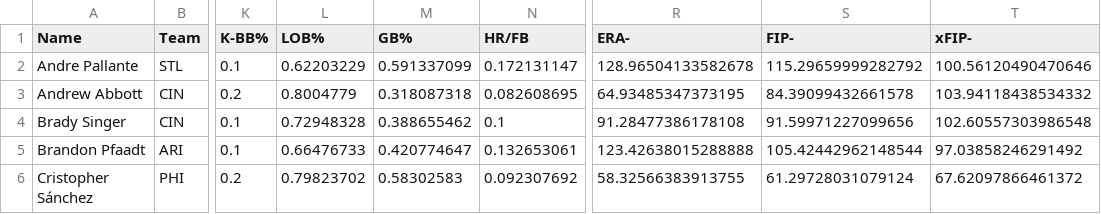
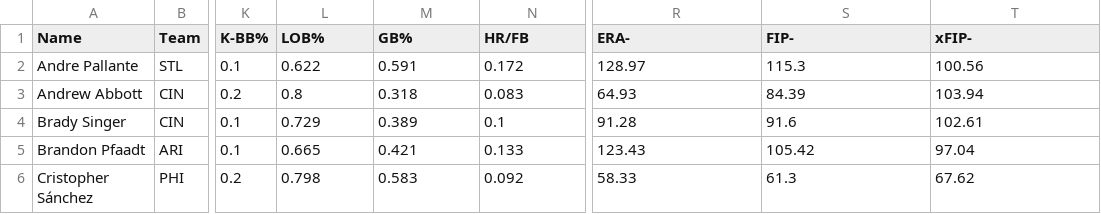
Before and after one commit to leeaiden-byte/Stats-That-Should-Matter-More, a CSV file: NL_starter_saber_full.csv, drawn as a sheet; only a part is shown, gaps mark what is left out; the diff covers the shown part only; the diff names each change by its address in the sheet, - before the commit and + after, or states it on an @@ line.

```diff
--- a/NL_starter_saber_full.csv
+++ b/NL_starter_saber_full.csv
-L2 (LOB%): 0.62203229
+L2 (LOB%): 0.622
-M2 (GB%): 0.591337099
+M2 (GB%): 0.591
-N2 (HR/FB): 0.172131147
+N2 (HR/FB): 0.172
-R2 (ERA-): 128.96504133582678
+R2 (ERA-): 128.97
-S2 (FIP-): 115.29659999282792
+S2 (FIP-): 115.3
-T2 (xFIP-): 100.56120490470646
+T2 (xFIP-): 100.56
-L3 (LOB%): 0.8004779
+L3 (LOB%): 0.8
-M3 (GB%): 0.318087318
+M3 (GB%): 0.318
-N3 (HR/FB): 0.082608695
+N3 (HR/FB): 0.083
-R3 (ERA-): 64.93485347373195
+R3 (ERA-): 64.93
-S3 (FIP-): 84.39099432661578
+S3 (FIP-): 84.39
-T3 (xFIP-): 103.94118438534332
+T3 (xFIP-): 103.94
-L4 (LOB%): 0.72948328
+L4 (LOB%): 0.729
-M4 (GB%): 0.388655462
+M4 (GB%): 0.389
-R4 (ERA-): 91.28477386178108
+R4 (ERA-): 91.28
-S4 (FIP-): 91.59971227099656
+S4 (FIP-): 91.6
-T4 (xFIP-): 102.60557303986548
+T4 (xFIP-): 102.61
-L5 (LOB%): 0.66476733
+L5 (LOB%): 0.665
-M5 (GB%): 0.420774647
+M5 (GB%): 0.421
-N5 (HR/FB): 0.132653061
+N5 (HR/FB): 0.133
-R5 (ERA-): 123.42638015288888
+R5 (ERA-): 123.43
-S5 (FIP-): 105.42442962148544
+S5 (FIP-): 105.42
-T5 (xFIP-): 97.03858246291492
+T5 (xFIP-): 97.04
-L6 (LOB%): 0.79823702
+L6 (LOB%): 0.798
-M6 (GB%): 0.58302583
+M6 (GB%): 0.583
-N6 (HR/FB): 0.092307692
+N6 (HR/FB): 0.092
-R6 (ERA-): 58.32566383913755
+R6 (ERA-): 58.33
-S6 (FIP-): 61.29728031079124
+S6 (FIP-): 61.3
-T6 (xFIP-): 67.62097866461372
+T6 (xFIP-): 67.62
```
Also changed, not shown: 96 edited cells elsewhere in this file, AL_relief_saber_full.csv, AL_starter_saber_full.csv, 3 other files.
